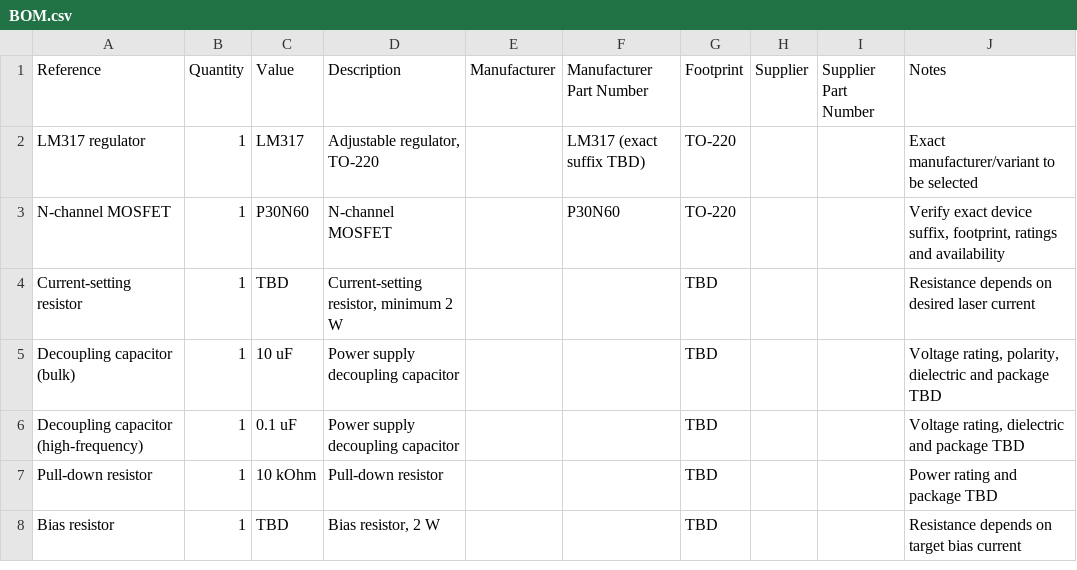
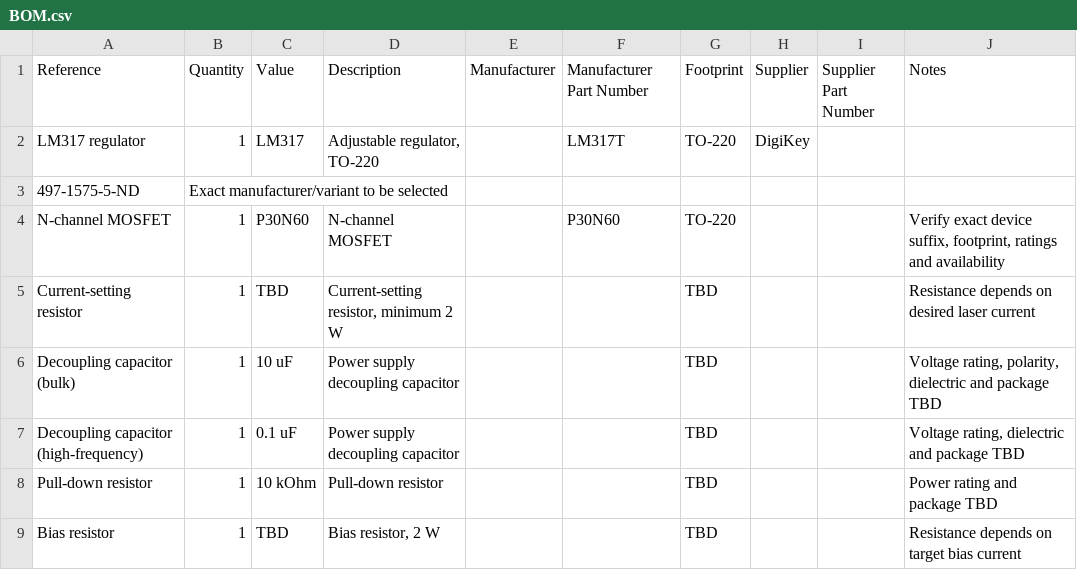
Before and after one commit to BenMakesEverything/Laser-Drivers, a CSV file: 01-LM317-Driver/BOM.csv, drawn as a sheet.

Commit message:
Update BOM.csv

```diff
--- a/01-LM317-Driver/BOM.csv
+++ b/01-LM317-Driver/BOM.csv
@@ -1,3 +1,4 @@
 Reference,Quantity,Value,Description,Manufacturer,Manufacturer Part Number,Footprint,Supplier,Supplier Part Number,Notes
-LM317 regulator,1,LM317,"Adjustable regulator, TO-220",,LM317 (exact suffix TBD),TO-220,,,"Exact manufacturer/variant to be selected"
+LM317 regulator,1,LM317,"Adjustable regulator, TO-220",,LM317T,TO-220,DigiKey,	
+497-1575-5-ND,"Exact manufacturer/variant to be selected"
 N-channel MOSFET,1,P30N60,N-channel MOSFET,,P30N60,TO-220,,,"Verify exact device suffix, footprint, ratings and availability"
```
